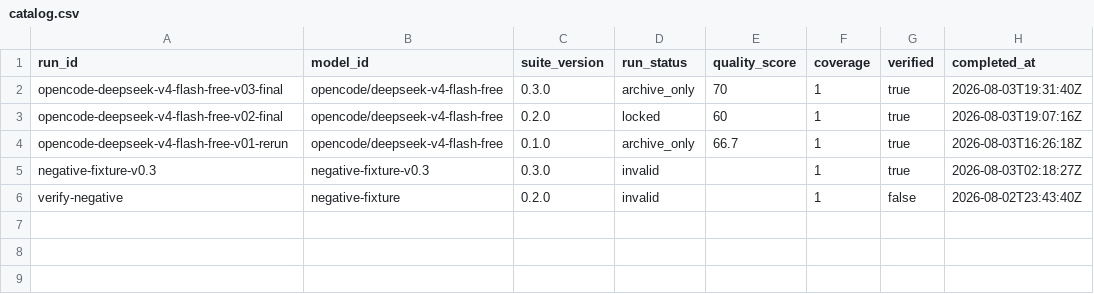
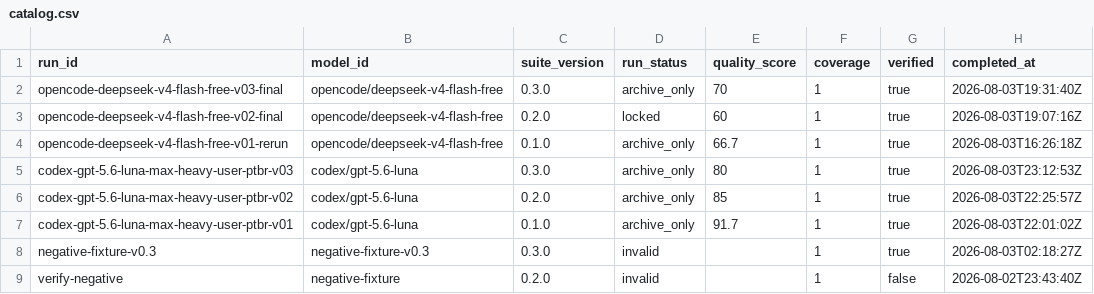
Before and after one commit to domlabsai/dhevals, a CSV file: public/data/public/catalog.csv, drawn as a sheet.

Commit message:
Add GPT-5.6 Luna benchmark comparison

```diff
--- a/public/data/public/catalog.csv
+++ b/public/data/public/catalog.csv
@@ -4,2 +4,5 @@ opencode-deepseek-v4-flash-free-v02-final,opencode/deepseek-v4-flash-free,0.2.0,
 opencode-deepseek-v4-flash-free-v01-rerun,opencode/deepseek-v4-flash-free,0.1.0,archive_only,66.7,1,true,2026-08-03T16:26:18Z
+codex-gpt-5.6-luna-max-heavy-user-ptbr-v03,codex/gpt-5.6-luna,0.3.0,archive_only,80,1,true,2026-08-03T23:12:53Z
+codex-gpt-5.6-luna-max-heavy-user-ptbr-v02,codex/gpt-5.6-luna,0.2.0,archive_only,85,1,true,2026-08-03T22:25:57Z
+codex-gpt-5.6-luna-max-heavy-user-ptbr-v01,codex/gpt-5.6-luna,0.1.0,archive_only,91.7,1,true,2026-08-03T22:01:02Z
 negative-fixture-v0.3,negative-fixture-v0.3,0.3.0,invalid,,1,true,2026-08-03T02:18:27Z
```
Also changed, not shown: 34 other files.
